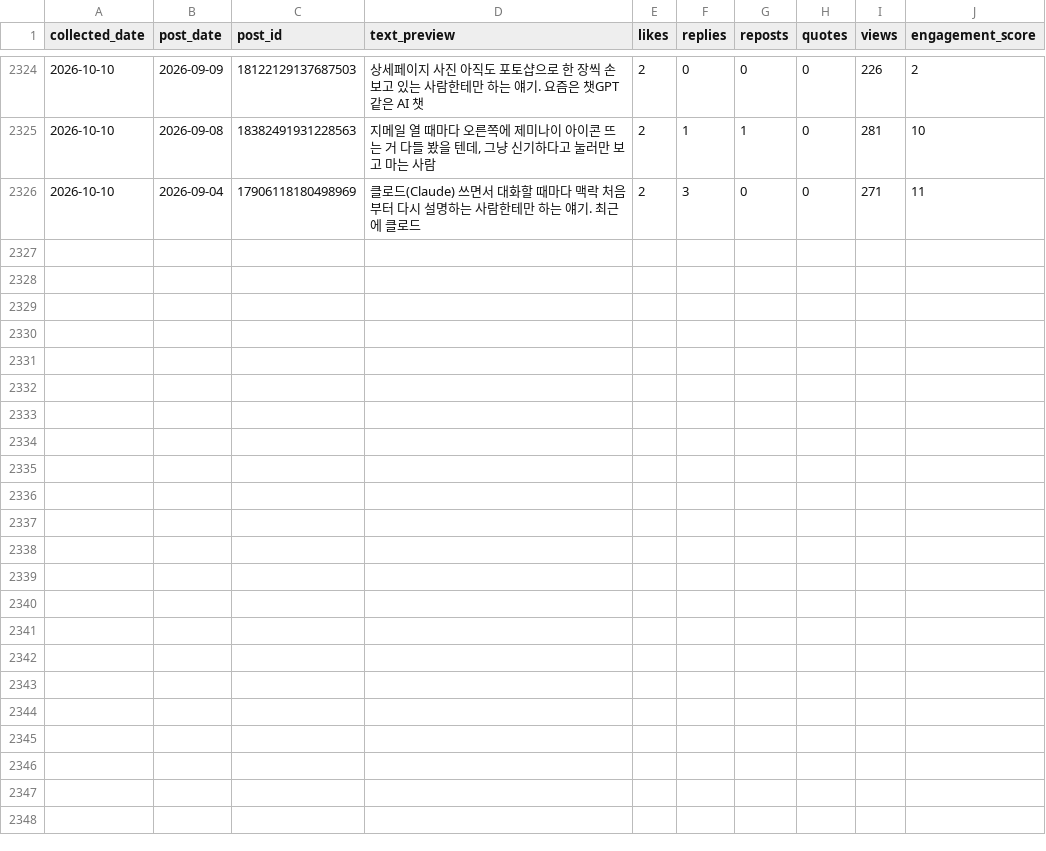
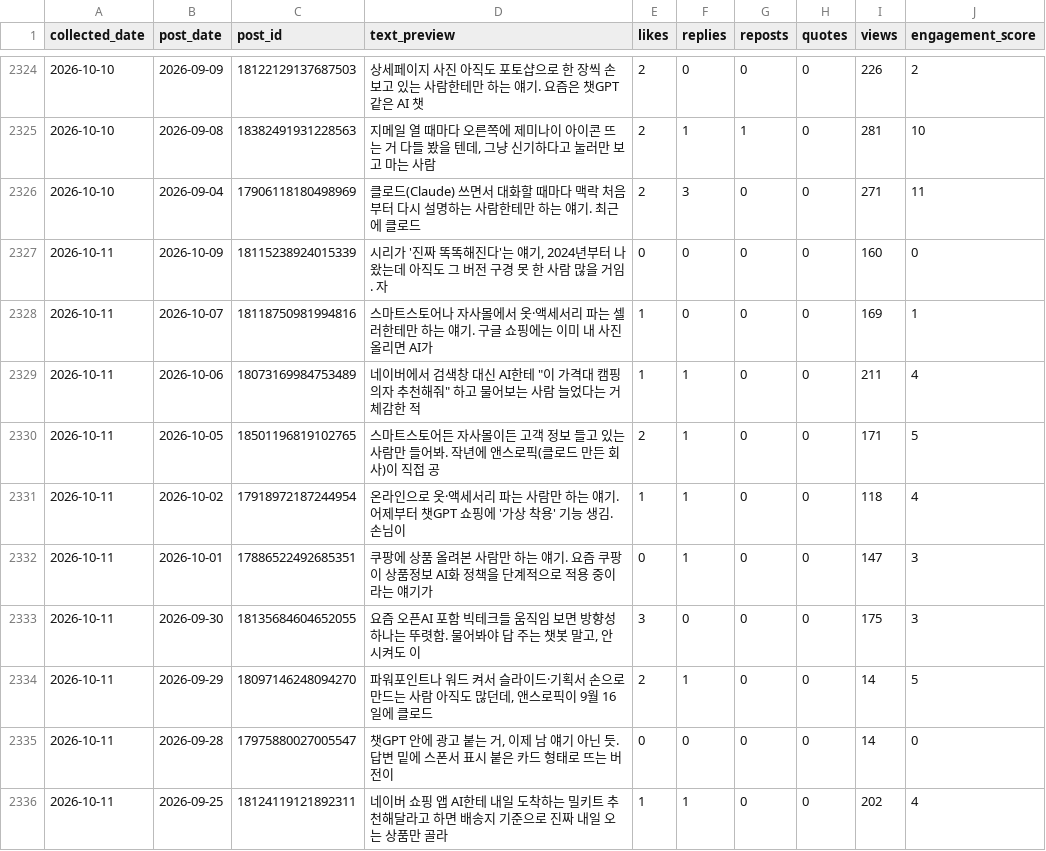
Before and after one commit to wjddytpq27/sebsonthebeach-threads, a CSV file: data/insights.csv, drawn as a sheet; only a part is shown, gaps mark what is left out; the diff covers the shown part only; the diff names each change by its address in the sheet, - before the commit and + after, or states it on an @@ line.

Commit message:
data: track 2026-10-10

```diff
--- a/data/insights.csv
+++ b/data/insights.csv
+row 2327: 2026-10-11 | 2026-10-09 | 18115238924015339 | 시리가 '진짜 똑똑해진다'는 얘기, 2024년부터 나왔는데 아직도 그 버전 구경 못 한 사람 많을 거임. 자 | 0 | 0 | 0 | 0 | 160 | 0
+row 2328: 2026-10-11 | 2026-10-07 | 18118750981994816 | 스마트스토어나 자사몰에서 옷·액세서리 파는 셀러한테만 하는 얘기. 구글 쇼핑에는 이미 내 사진 올리면 AI가 | 1 | 0 | 0 | 0 | 169 | 1
+row 2329: 2026-10-11 | 2026-10-06 | 18073169984753489 | 네이버에서 검색창 대신 AI한테 "이 가격대 캠핑의자 추천해줘" 하고 물어보는 사람 늘었다는 거 체감한 적 | 1 | 1 | 0 | 0 | 211 | 4
+row 2330: 2026-10-11 | 2026-10-05 | 18501196819102765 | 스마트스토어든 자사몰이든 고객 정보 들고 있는 사람만 들어봐. 작년에 앤스로픽(클로드 만든 회사)이 직접 공 | 2 | 1 | 0 | 0 | 171 | 5
+row 2331: 2026-10-11 | 2026-10-02 | 17918972187244954 | 온라인으로 옷·액세서리 파는 사람만 하는 얘기. 어제부터 챗GPT 쇼핑에 '가상 착용' 기능 생김. 손님이 | 1 | 1 | 0 | 0 | 118 | 4
+row 2332: 2026-10-11 | 2026-10-01 | 17886522492685351 | 쿠팡에 상품 올려본 사람만 하는 얘기. 요즘 쿠팡이 상품정보 AI화 정책을 단계적으로 적용 중이라는 얘기가 | 0 | 1 | 0 | 0 | 147 | 3
+row 2333: 2026-10-11 | 2026-09-30 | 18135684604652055 | 요즘 오픈AI 포함 빅테크들 움직임 보면 방향성 하나는 뚜렷함. 물어봐야 답 주는 챗봇 말고, 안 시켜도 이 | 3 | 0 | 0 | 0 | 175 | 3
+row 2334: 2026-10-11 | 2026-09-29 | 18097146248094270 | 파워포인트나 워드 켜서 슬라이드·기획서 손으로 만드는 사람 아직도 많던데, 앤스로픽이 9월 16일에 클로드 | 2 | 1 | 0 | 0 | 14 | 5
+row 2335: 2026-10-11 | 2026-09-28 | 17975880027005547 | 챗GPT 안에 광고 붙는 거, 이제 남 얘기 아닌 듯. 답변 밑에 스폰서 표시 붙은 카드 형태로 뜨는 버전이 | 0 | 0 | 0 | 0 | 14 | 0
+row 2336: 2026-10-11 | 2026-09-25 | 18124119121892311 | 네이버 쇼핑 앱 AI한테 내일 도착하는 밀키트 추천해달라고 하면 배송지 기준으로 진짜 내일 오는 상품만 골라 | 1 | 1 | 0 | 0 | 202 | 4
```
Also changed, not shown: 10 added rows elsewhere in this file, data/follower_log.csv.
